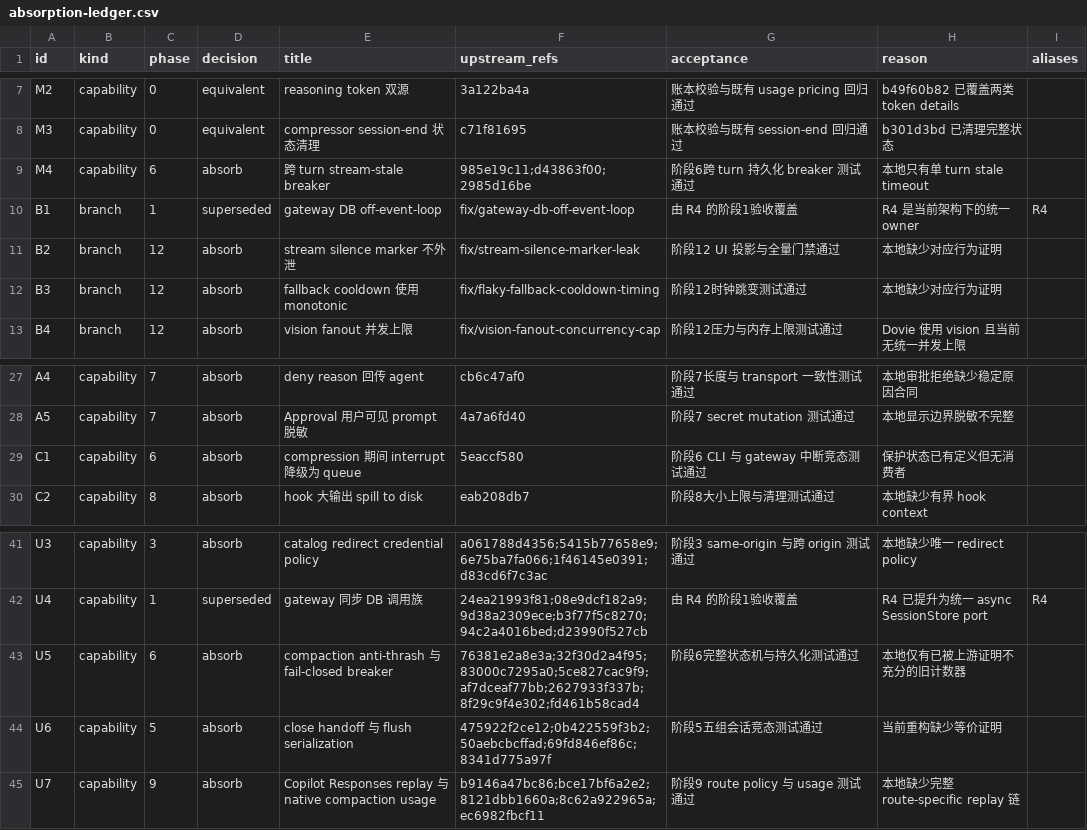
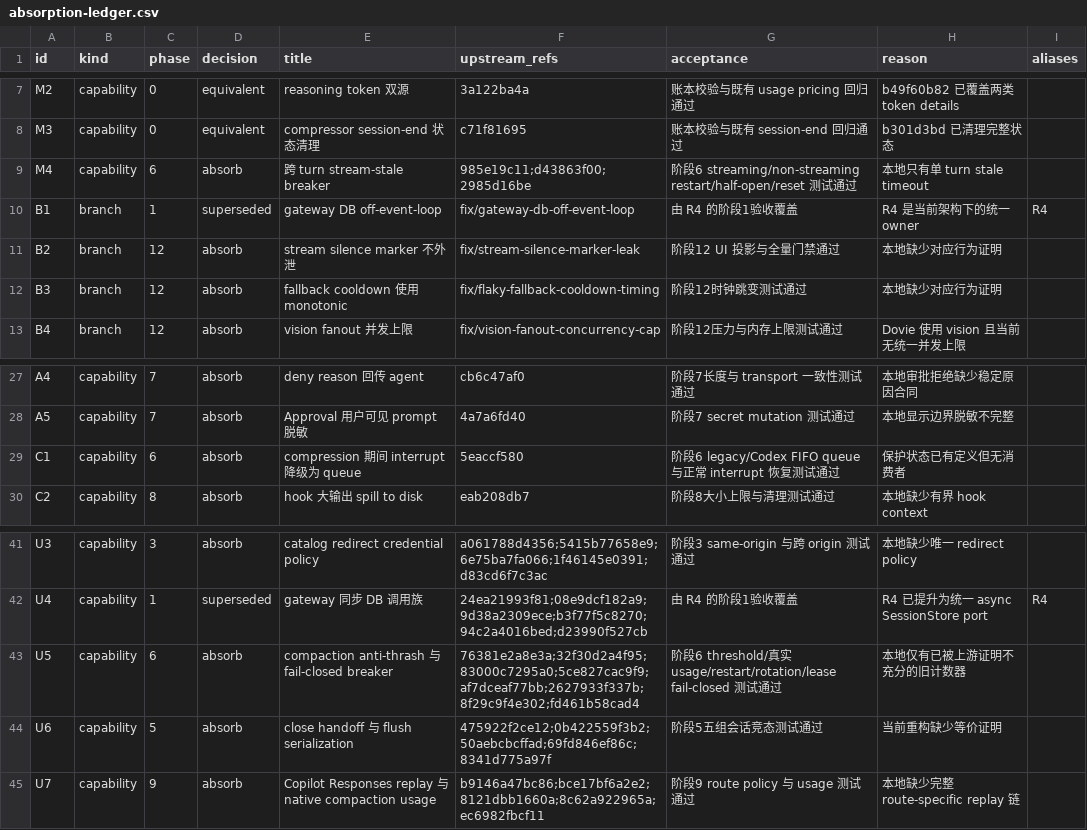
Before and after one commit to wanquanY/hermes-agent, a CSV file: docs/upstream-sync/v2026.7/absorption-ledger.csv, drawn as a sheet; only a part is shown, gaps mark what is left out.

Commit message:
feat(runtime): complete phase 6 stability absorption

```diff
--- a/docs/upstream-sync/v2026.7/absorption-ledger.csv
+++ b/docs/upstream-sync/v2026.7/absorption-ledger.csv
@@ -8,3 +8,3 @@ M2,capability,0,equivalent,reasoning token 双源,3a122ba4a,账本校验与既
 M3,capability,0,equivalent,compressor session-end 状态清理,c71f81695,账本校验与既有 session-end 回归通过,b301d3bd 已清理完整状态,
-M4,capability,6,absorb,跨 turn stream-stale breaker,985e19c11;d43863f00;2985d16be,阶段6跨 turn 持久化 breaker 测试通过,本地只有单 turn stale timeout,
+M4,capability,6,absorb,跨 turn stream-stale breaker,985e19c11;d43863f00;2985d16be,阶段6 streaming/non-streaming restart/half-open/reset 测试通过,本地只有单 turn stale timeout,
 B1,branch,1,superseded,gateway DB off-event-loop,fix/gateway-db-off-event-loop,由 R4 的阶段1验收覆盖,R4 是当前架构下的统一 owner,R4
@@ -28,3 +28,3 @@ A4,capability,7,absorb,deny reason 回传 agent,cb6c47af0,阶段7长度与 trans
 A5,capability,7,absorb,Approval 用户可见 prompt 脱敏,4a7a6fd40,阶段7 secret mutation 测试通过,本地显示边界脱敏不完整,
-C1,capability,6,absorb,compression 期间 interrupt 降级为 queue,5eaccf580,阶段6 CLI 与 gateway 中断竞态测试通过,保护状态已有定义但无消费者,
+C1,capability,6,absorb,compression 期间 interrupt 降级为 queue,5eaccf580,阶段6 legacy/Codex FIFO queue 与正常 interrupt 恢复测试通过,保护状态已有定义但无消费者,
 C2,capability,8,absorb,hook 大输出 spill to disk,eab208db7,阶段8大小上限与清理测试通过,本地缺少有界 hook context,
@@ -42,3 +42,3 @@ U3,capability,3,absorb,catalog redirect credential policy,a061788d4356;5415b7765
 U4,capability,1,superseded,gateway 同步 DB 调用族,24ea21993f81;08e9dcf182a9;9d38a2309ece;b3f77f5c8270;94c2a4016bed;d23990f527cb,由 R4 的阶段1验收覆盖,R4 已提升为统一 async SessionStore port,R4
-U5,capability,6,absorb,compaction anti-thrash 与 fail-closed breaker,76381e2a8e3a;32f30d2a4f95;83000c7295a0;5ce827cac9f9;af7dceaf77bb;2627933f337b;8f29c9f4e302;fd461b58cad4,阶段6完整状态机与持久化测试通过,本地仅有已被上游证明不充分的旧计数器,
+U5,capability,6,absorb,compaction anti-thrash 与 fail-closed breaker,76381e2a8e3a;32f30d2a4f95;83000c7295a0;5ce827cac9f9;af7dceaf77bb;2627933f337b;8f29c9f4e302;fd461b58cad4,阶段6 threshold/真实usage/restart/rotation/lease fail-closed 测试通过,本地仅有已被上游证明不充分的旧计数器,
 U6,capability,5,absorb,close handoff 与 flush serialization,475922f2ce12;0b422559f3b2;50aebcbcffad;69fd846ef86c;8341d775a97f,阶段5五组会话竞态测试通过,当前重构缺少等价证明,
```
Also changed, not shown: 39 other files.
